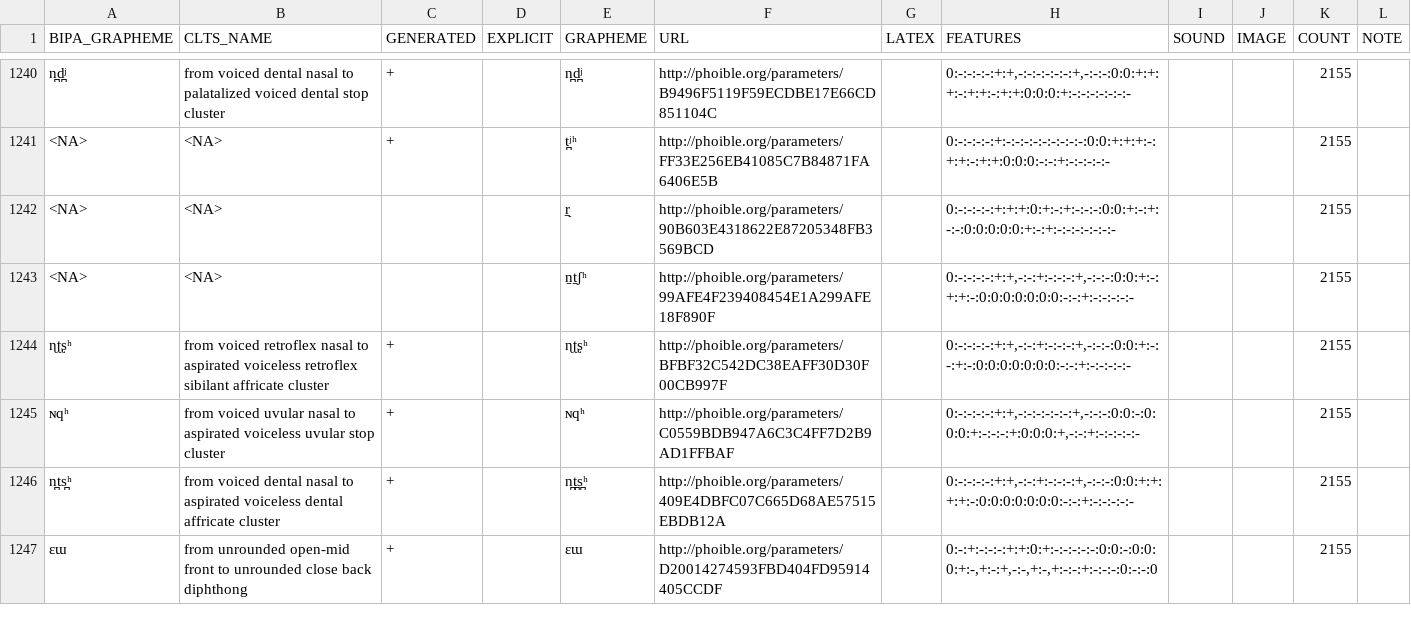
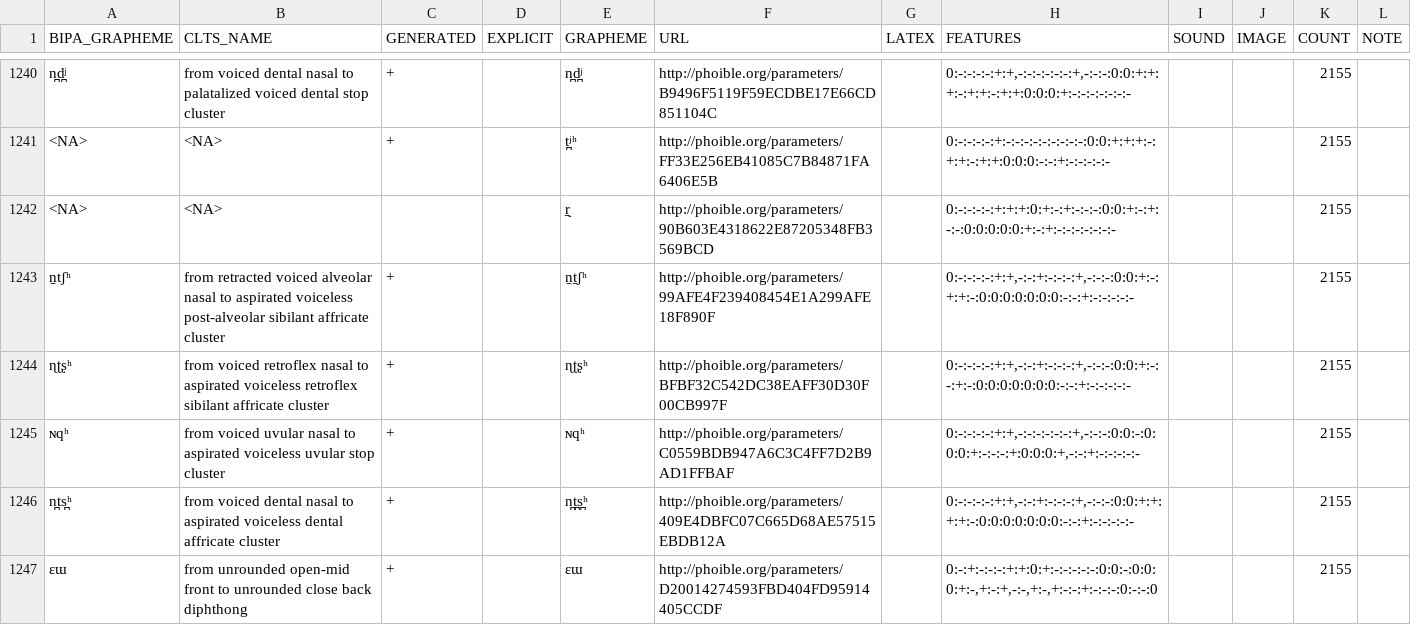
Before and after one commit to cldf-clts/clts-legacy, a TSV file: src/pyclts/transcriptiondata/phoible.tsv, drawn as a sheet; only a part is shown, gaps mark what is left out; the diff covers the shown part only.

```diff
--- a/src/pyclts/transcriptiondata/phoible.tsv
+++ b/src/pyclts/transcriptiondata/phoible.tsv
@@ -1242,3 +1242,3 @@ n̪d̪ʲ	from voiced dental nasal to palatalized voiced dental stop cluster	+		n
 <NA>	<NA>			r̠̙	http://phoible.org/parameters/90B603E4318622E87205348FB3569BCD		0:-:-:-:-:+:+:+:0:+:-:+:-:-:-:0:0:+:-:+:-:-:0:0:0:0:0:+:-:+:-:-:-:-:-:-:-			2155	
-<NA>	<NA>			n̠t̠ʃʰ	http://phoible.org/parameters/99AFE4F239408454E1A299AFE18F890F		0:-:-:-:-:+:+,-:-:+:-:-:-:+,-:-:-:0:0:+:-:+:+:-:0:0:0:0:0:0:0:-:-:+:-:-:-:-:-			2155	
+n̠tʃʰ	from retracted voiced alveolar nasal to aspirated voiceless post-alveolar sibilant affricate cluster	+		n̠t̠ʃʰ	http://phoible.org/parameters/99AFE4F239408454E1A299AFE18F890F		0:-:-:-:-:+:+,-:-:+:-:-:-:+,-:-:-:0:0:+:-:+:+:-:0:0:0:0:0:0:0:-:-:+:-:-:-:-:-			2155	
 ɳʈʂʰ	from voiced retroflex nasal to aspirated voiceless retroflex sibilant affricate cluster	+		ɳʈʂʰ	http://phoible.org/parameters/BFBF32C542DC38EAFF30D30F00CB997F		0:-:-:-:-:+:+,-:-:+:-:-:-:+,-:-:-:0:0:+:-:-:+:-:0:0:0:0:0:0:0:-:-:+:-:-:-:-:-			2155	
```
Also changed, not shown: 179 edited cells elsewhere in this file, src/pyclts/transcriptiondata/eurasian.tsv, src/pyclts/transcriptiondata/pbase.tsv, 6 other files.
